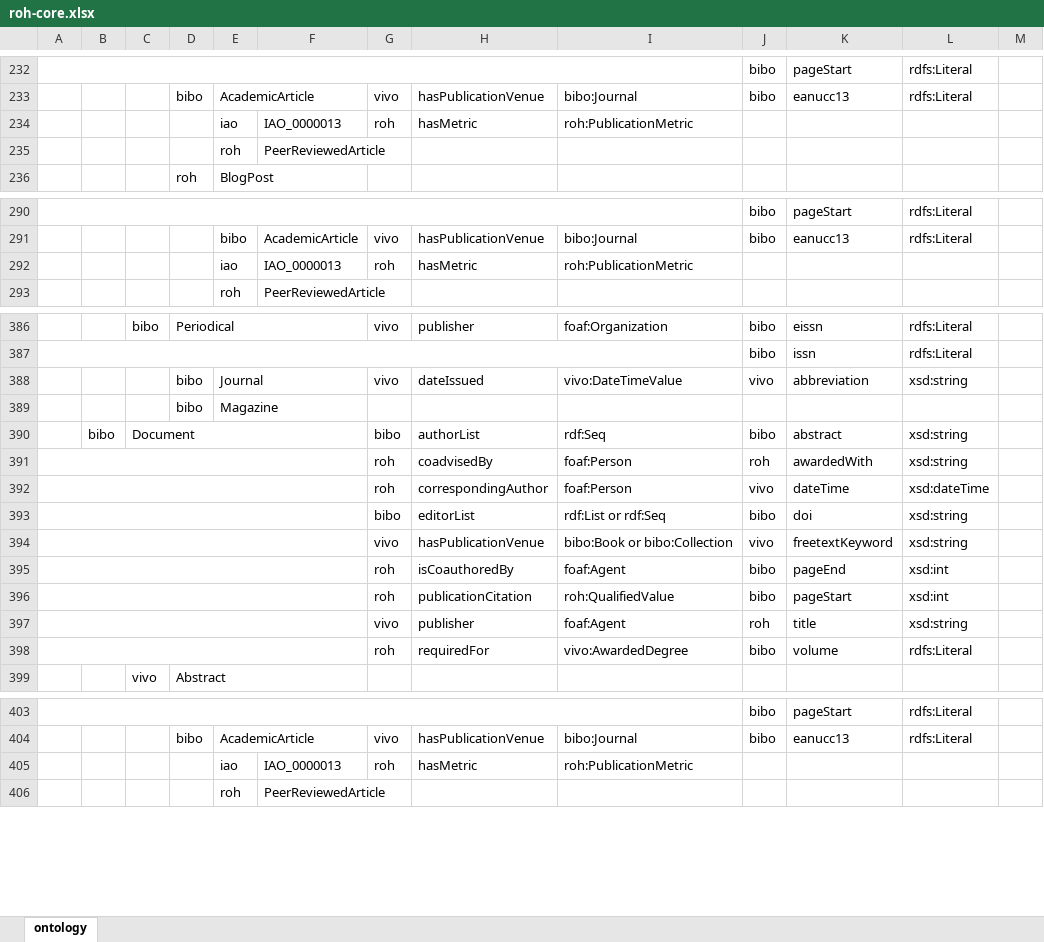
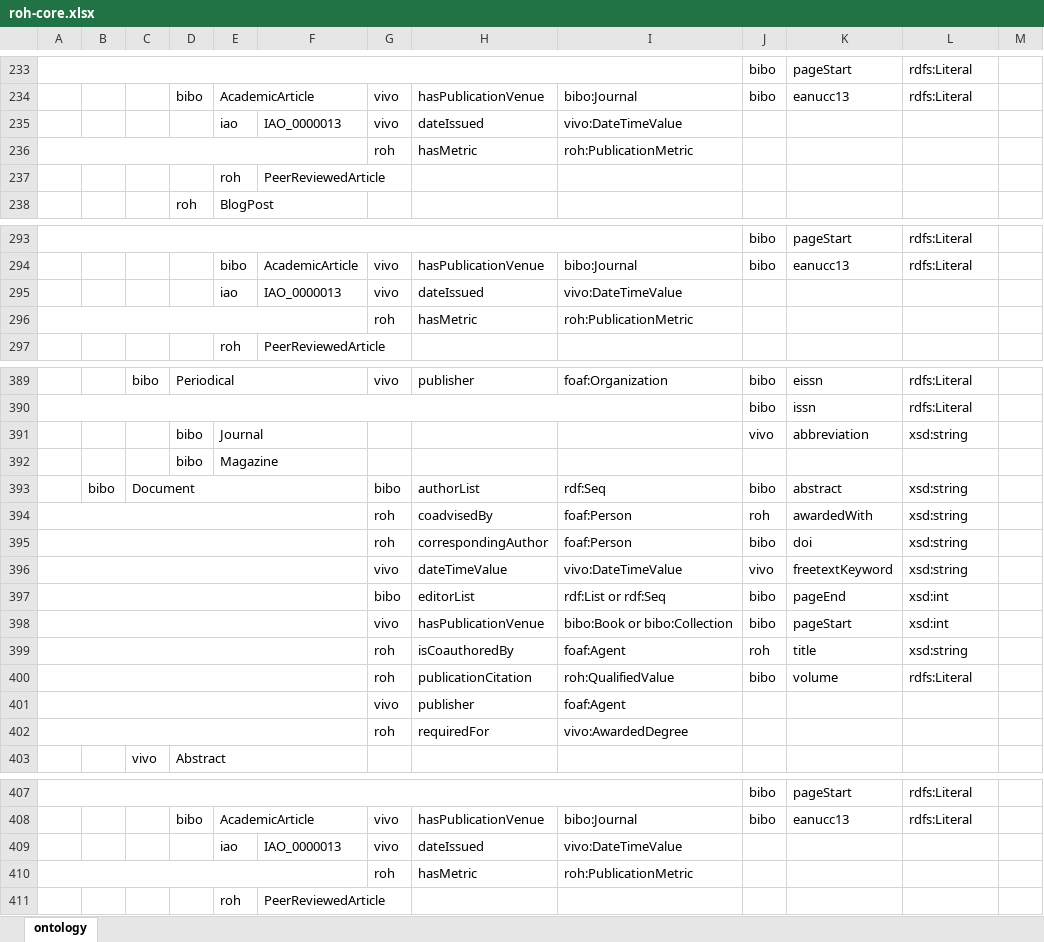
Before and after one commit to HerculesCRUE/ROH, an Excel workbook: sigmaaie/modules/core/doc/roh-core.xlsx, sheet ontology, drawn as a sheet; only a part is shown, gaps mark what is left out; values as stored, in another font and other column widths than the file's, no cell formats; removed rows and columns are numbered as before the commit, all else as after; the diff covers the shown part only; the diff names each change by its address in the sheet, - before the commit and + after, or states it on an @@ line.

```diff
--- a/sigmaaie/modules/core/doc/roh-core.xlsx (sheet ontology)
+++ b/sigmaaie/modules/core/doc/roh-core.xlsx (sheet ontology)
+row 235:  |  |  |  | iao | IAO_0000013 | vivo | dateIssued | vivo:DateTimeValue
+A236:F236 merged
-E236: iao
+E236: (empty)
-F236: IAO_0000013
+F236: (empty)
+row 295:  |  |  |  | iao | IAO_0000013 | vivo | dateIssued | vivo:DateTimeValue
+A296:F296 merged
-E296: iao
+E296: (empty)
-F296: IAO_0000013
+F296: (empty)
-G391: vivo
+G391: (empty)
-H391: dateIssued
+H391: (empty)
-I391: vivo:DateTimeValue
+I391: (empty)
-J395: vivo
+J395: bibo
-K395: dateTime
+K395: doi
-L395: xsd:dateTime
+L395: xsd:string
+row 396:  |  |  |  |  |  | vivo | dateTimeValue | vivo:DateTimeValue | vivo | freetextKeyword | xsd:string
-K397: doi
+K397: pageEnd
-L397:L398: xsd:string
+L397:L398: xsd:int
-J398: vivo
+J398: bibo
-K398: freetextKeyword
+K398: pageStart
-row 395:  |  |  |  |  |  | roh | isCoauthoredBy | foaf:Agent | bibo | pageEnd | xsd:int
-row 396:  |  |  |  |  |  | roh | publicationCitation | roh:QualifiedValue | bibo | pageStart | xsd:int
-G399: vivo
+G399: roh
-H399: publisher
+H399: isCoauthoredBy
-H400: requiredFor
+H400: publicationCitation
-I400: vivo:AwardedDegree
+I400: roh:QualifiedValue
+row 401:  |  |  |  |  |  | vivo | publisher | foaf:Agent
+row 402:  |  |  |  |  |  | roh | requiredFor | vivo:AwardedDegree
+row 409:  |  |  |  | iao | IAO_0000013 | vivo | dateIssued | vivo:DateTimeValue
+A410:F410 merged
-E410: iao
+E410: (empty)
-F410: IAO_0000013
+F410: (empty)
```
Also changed, not shown: 6 added rows, 3 removed rows, 25 edited cells and merged cells elsewhere in this sheet, cell formats, 2 other files.
